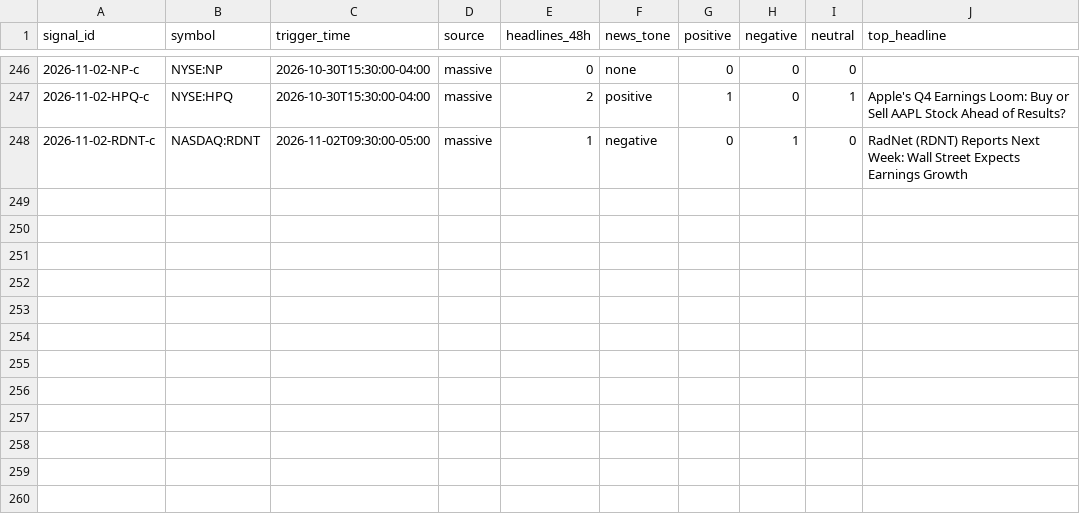
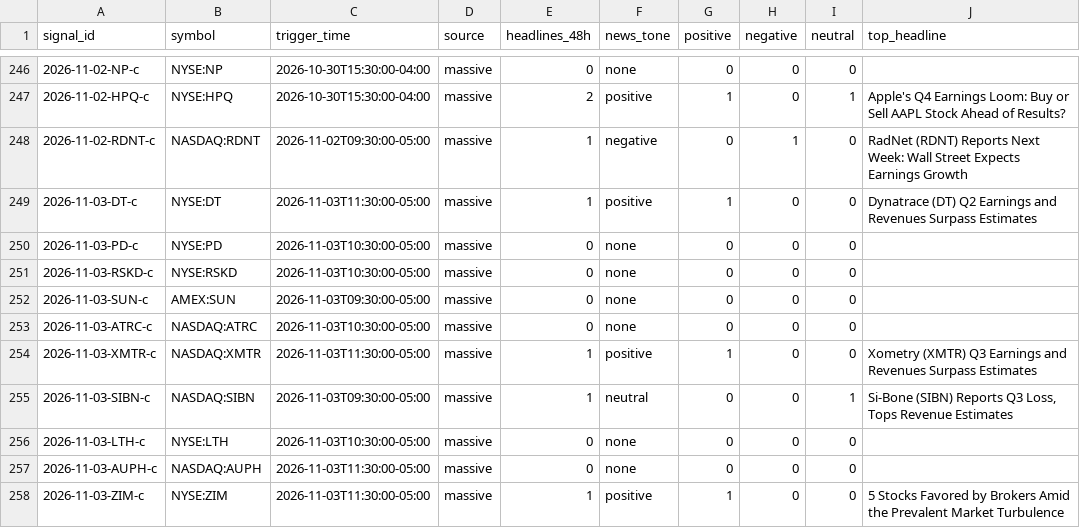
Before and after one commit to Topcat357/Strong-Stock-Lab, a CSV file: data/news_tags.csv, drawn as a sheet; only a part is shown, gaps mark what is left out; the diff names each change by its address in the sheet, - before the commit and + after, or states it on an @@ line.

```diff
--- a/data/news_tags.csv
+++ b/data/news_tags.csv
+row 249: 2026-11-03-DT-c | NYSE:DT | 2026-11-03T11:30:00-05:00 | massive | 1 | positive | 1 | 0 | 0 | Dynatrace (DT) Q2 Earnings and Revenues Surpass Estimates
+row 250: 2026-11-03-PD-c | NYSE:PD | 2026-11-03T10:30:00-05:00 | massive | 0 | none | 0 | 0 | 0
+row 251: 2026-11-03-RSKD-c | NYSE:RSKD | 2026-11-03T10:30:00-05:00 | massive | 0 | none | 0 | 0 | 0
+row 252: 2026-11-03-SUN-c | AMEX:SUN | 2026-11-03T09:30:00-05:00 | massive | 0 | none | 0 | 0 | 0
+row 253: 2026-11-03-ATRC-c | NASDAQ:ATRC | 2026-11-03T10:30:00-05:00 | massive | 0 | none | 0 | 0 | 0
+row 254: 2026-11-03-XMTR-c | NASDAQ:XMTR | 2026-11-03T11:30:00-05:00 | massive | 1 | positive | 1 | 0 | 0 | Xometry (XMTR) Q3 Earnings and Revenues Surpass Estimates
+row 255: 2026-11-03-SIBN-c | NASDAQ:SIBN | 2026-11-03T09:30:00-05:00 | massive | 1 | neutral | 0 | 0 | 1 | Si-Bone (SIBN) Reports Q3 Loss, Tops Revenue Estimates
+row 256: 2026-11-03-LTH-c | NYSE:LTH | 2026-11-03T10:30:00-05:00 | massive | 0 | none | 0 | 0 | 0
+row 257: 2026-11-03-AUPH-c | NASDAQ:AUPH | 2026-11-03T11:30:00-05:00 | massive | 0 | none | 0 | 0 | 0
+row 258: 2026-11-03-ZIM-c | NYSE:ZIM | 2026-11-03T11:30:00-05:00 | massive | 1 | positive | 1 | 0 | 0 | 5 Stocks Favored by Brokers Amid the Prevalent Market Turbulence
```
Also changed, not shown: data/macro.csv, data/setups.csv, 5 other files.
